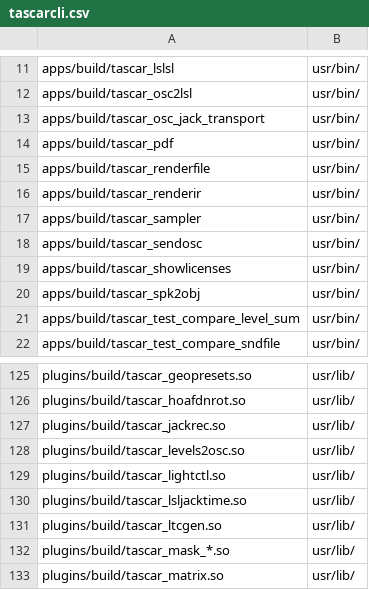
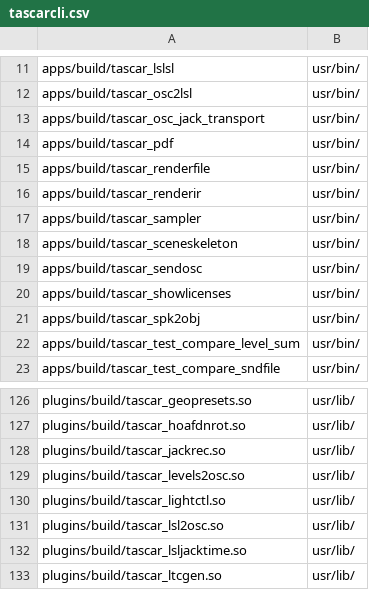
Before and after one commit to HoerTech-gGmbH/tascar, a CSV file: packaging/deb/tascarcli.csv, drawn as a sheet; only a part is shown, gaps mark what is left out; the shorter side is filled out with more unchanged rows; the diff names each change by its address in the sheet, - before the commit and + after, or states it on an @@ line.

```diff
--- a/packaging/deb/tascarcli.csv
+++ b/packaging/deb/tascarcli.csv
+row 18: apps/build/tascar_sceneskeleton | usr/bin/
+row 131: plugins/build/tascar_lsl2osc.so | usr/lib/
```
Also changed, not shown: 6 other files.
